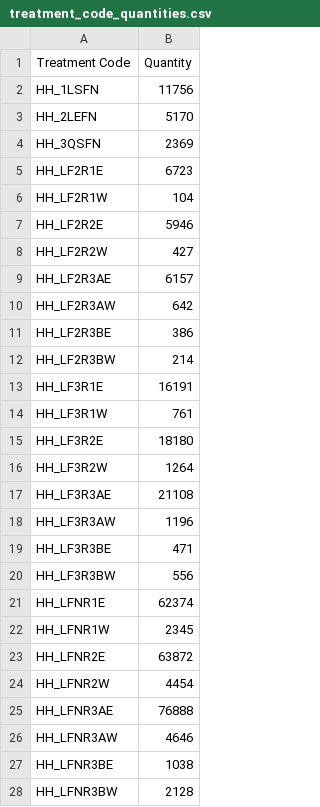
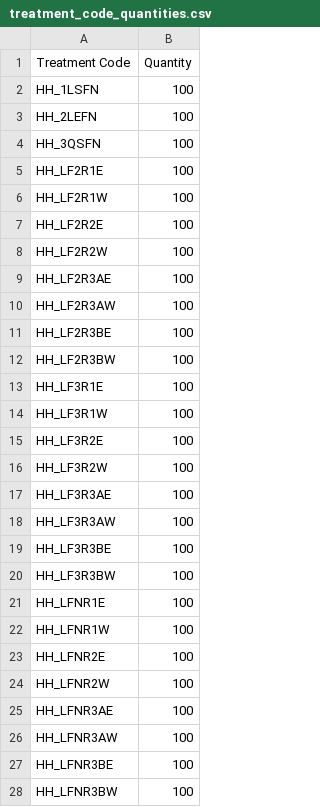
Before and after one commit to ONSdigital/census-rm-sample-loader, a CSV file: treatment_code_quantities.csv, drawn as a sheet; only a part is shown; the diff covers the shown part only.

```diff
--- a/treatment_code_quantities.csv
+++ b/treatment_code_quantities.csv
@@ -1,28 +1,28 @@
 "Treatment Code","Quantity"
-HH_1LSFN,11756
-HH_2LEFN,5170
-HH_3QSFN,2369
-HH_LF2R1E,6723
-HH_LF2R1W,104
-HH_LF2R2E,5946
-HH_LF2R2W,427
-HH_LF2R3AE,6157
-HH_LF2R3AW,642
-HH_LF2R3BE,386
-HH_LF2R3BW,214
-HH_LF3R1E,16191
-HH_LF3R1W,761
-HH_LF3R2E,18180
-HH_LF3R2W,1264
-HH_LF3R3AE,21108
-HH_LF3R3AW,1196
-HH_LF3R3BE,471
-HH_LF3R3BW,556
-HH_LFNR1E,62374
-HH_LFNR1W,2345
-HH_LFNR2E,63872
-HH_LFNR2W,4454
-HH_LFNR3AE,76888
-HH_LFNR3AW,4646
-HH_LFNR3BE,1038
-HH_LFNR3BW,2128
+HH_1LSFN,100
+HH_2LEFN,100
+HH_3QSFN,100
+HH_LF2R1E,100
+HH_LF2R1W,100
+HH_LF2R2E,100
+HH_LF2R2W,100
+HH_LF2R3AE,100
+HH_LF2R3AW,100
+HH_LF2R3BE,100
+HH_LF2R3BW,100
+HH_LF3R1E,100
+HH_LF3R1W,100
+HH_LF3R2E,100
+HH_LF3R2W,100
+HH_LF3R3AE,100
+HH_LF3R3AW,100
+HH_LF3R3BE,100
+HH_LF3R3BW,100
+HH_LFNR1E,100
+HH_LFNR1W,100
+HH_LFNR2E,100
+HH_LFNR2W,100
+HH_LFNR3AE,100
+HH_LFNR3AW,100
+HH_LFNR3BE,100
+HH_LFNR3BW,100
```
Also changed, not shown: 18 edited cells elsewhere in this file, 1 other file.
